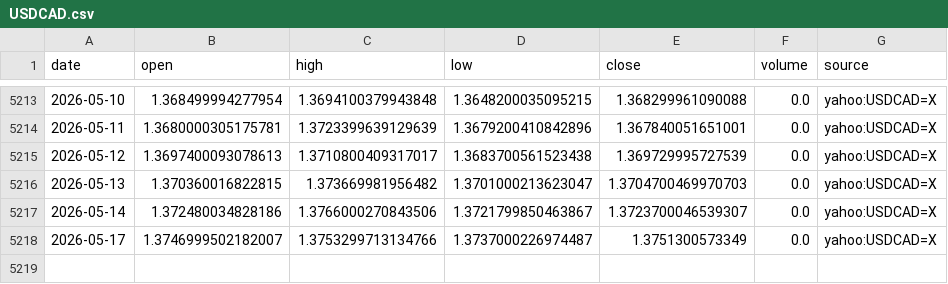
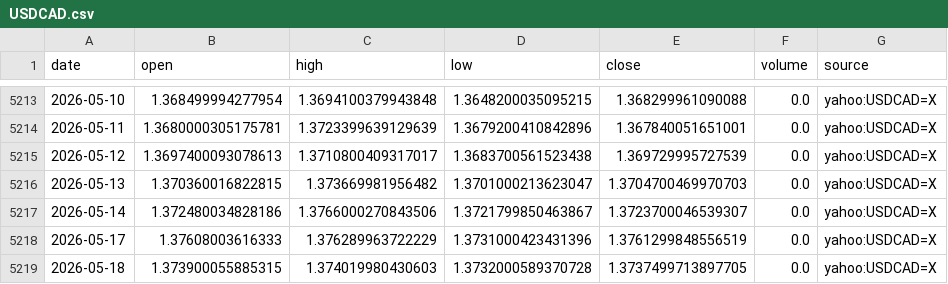
Before and after one commit to nobodylifriend/gold_factor_dashboard, a CSV file: data/fx/USDCAD.csv, drawn as a sheet; only a part is shown, gaps mark what is left out.

```diff
--- a/data/fx/USDCAD.csv
+++ b/data/fx/USDCAD.csv
@@ -5217,2 +5217,3 @@ date,open,high,low,close,volume,source
 2026-05-14,1.372480034828186,1.3766000270843506,1.3721799850463867,1.3723700046539307,0.0,yahoo:USDCAD=X
-2026-05-17,1.3746999502182007,1.3753299713134766,1.3737000226974487,1.3751300573349,0.0,yahoo:USDCAD=X
+2026-05-17,1.37608003616333,1.376289963722229,1.3731000423431396,1.3761299848556519,0.0,yahoo:USDCAD=X
+2026-05-18,1.373900055885315,1.374019980430603,1.3732000589370728,1.3737499713897705,0.0,yahoo:USDCAD=X
```
Also changed, not shown: data/fx/AUDUSD.csv, data/fx/GBPUSD.csv, 43 other files.
